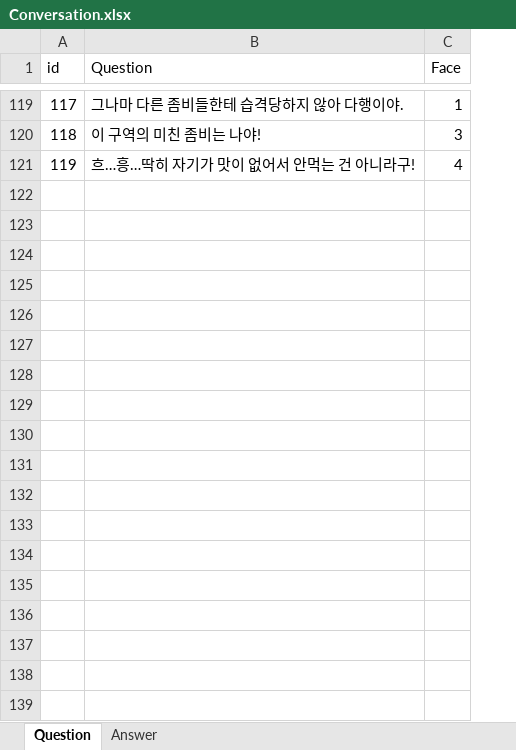
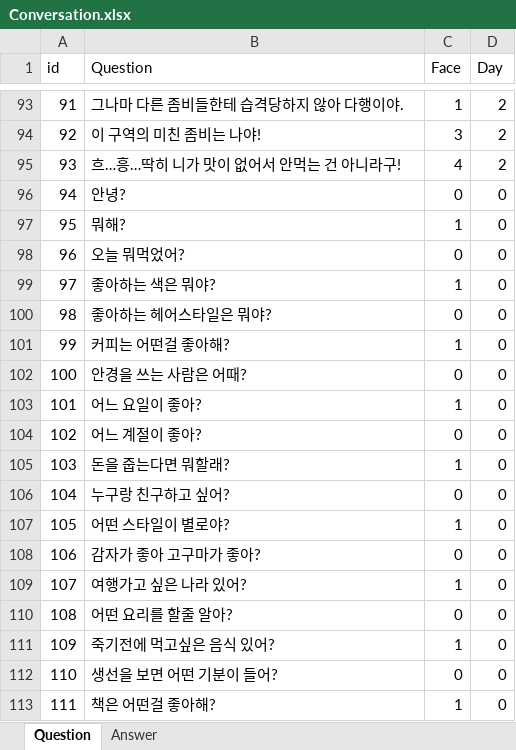
Before and after one commit to Hunnywind/ZombieSimul, an Excel workbook: Excel/Conversation.xlsx, sheet Question, drawn as a sheet; only a part is shown, gaps mark what is left out; values as stored, in another font and other column widths than the file's, no borders; addresses are those after the commit; the diff covers the shown part only; the diff names each change by its address in the sheet, - before the commit and + after, or states it on an @@ line.

```diff
--- a/Excel/Conversation.xlsx (sheet Question)
+++ b/Excel/Conversation.xlsx (sheet Question)
+column D (Day), rows 93-95: all 2
@@ column A (id) renumbered between rows 5 and 95 @@
-B95 (Question): 흐…흥…딱히 자기가 맛이 없어서 안먹는 건 아니라구!
+B95 (Question): 흐…흥…딱히 니가 맛이 없어서 안먹는 건 아니라구!
+row 96: 94 | 안녕? | 0 | 0
+row 97: 95 | 뭐해? | 1 | 0
+row 98: 96 | 오늘 뭐먹었어? | 0 | 0
+row 99: 97 | 좋아하는 색은 뭐야? | 1 | 0
+row 100: 98 | 좋아하는 헤어스타일은 뭐야? | 0 | 0
+row 101: 99 | 커피는 어떤걸 좋아해? | 1 | 0
+row 102: 100 | 안경을 쓰는 사람은 어때? | 0 | 0
+row 103: 101 | 어느 요일이 좋아? | 1 | 0
+row 104: 102 | 어느 계절이 좋아? | 0 | 0
+row 105: 103 | 돈을 줍는다면 뭐할래? | 1 | 0
+row 106: 104 | 누구랑 친구하고 싶어? | 0 | 0
+row 107: 105 | 어떤 스타일이 별로야? | 1 | 0
+row 108: 106 | 감자가 좋아 고구마가 좋아? | 0 | 0
+row 109: 107 | 여행가고 싶은 나라 있어? | 1 | 0
+row 110: 108 | 어떤 요리를 할줄 알아? | 0 | 0
+row 111: 109 | 죽기전에 먹고싶은 음식 있어? | 1 | 0
+row 112: 110 | 생선을 보면 어떤 기분이 들어? | 0 | 0
+row 113: 111 | 책은 어떤걸 좋아해? | 1 | 0
```
Also changed, not shown: 22 added rows, 26 removed rows and 14 edited cells elsewhere in this sheet, sheet Answer, 25 other files.
